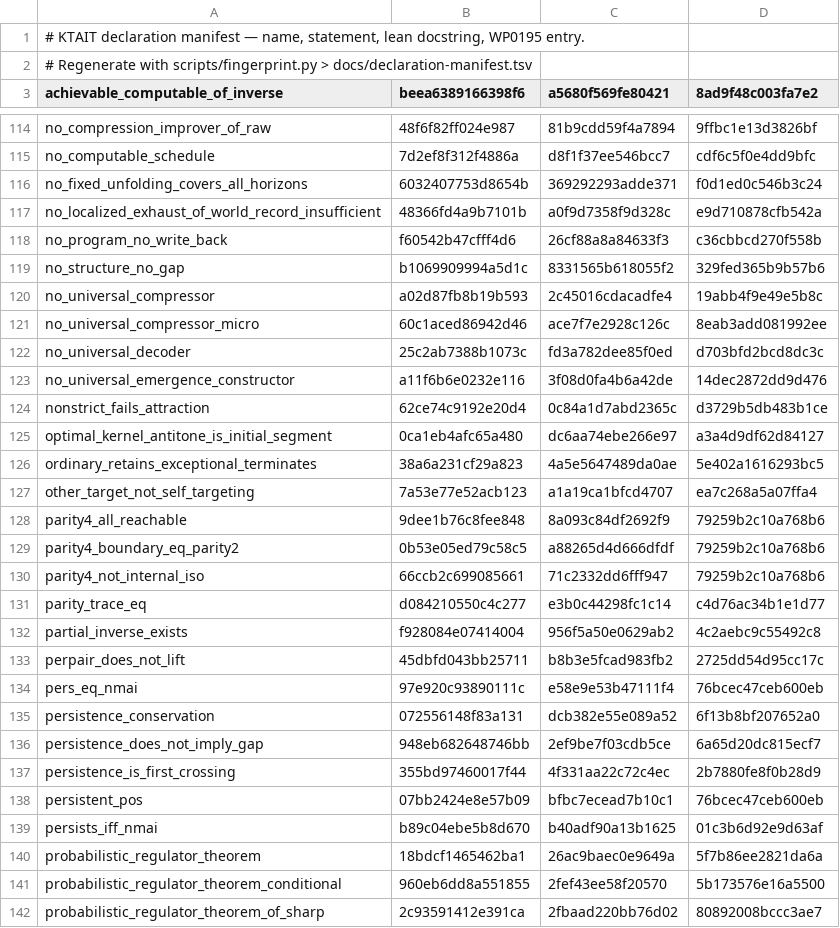
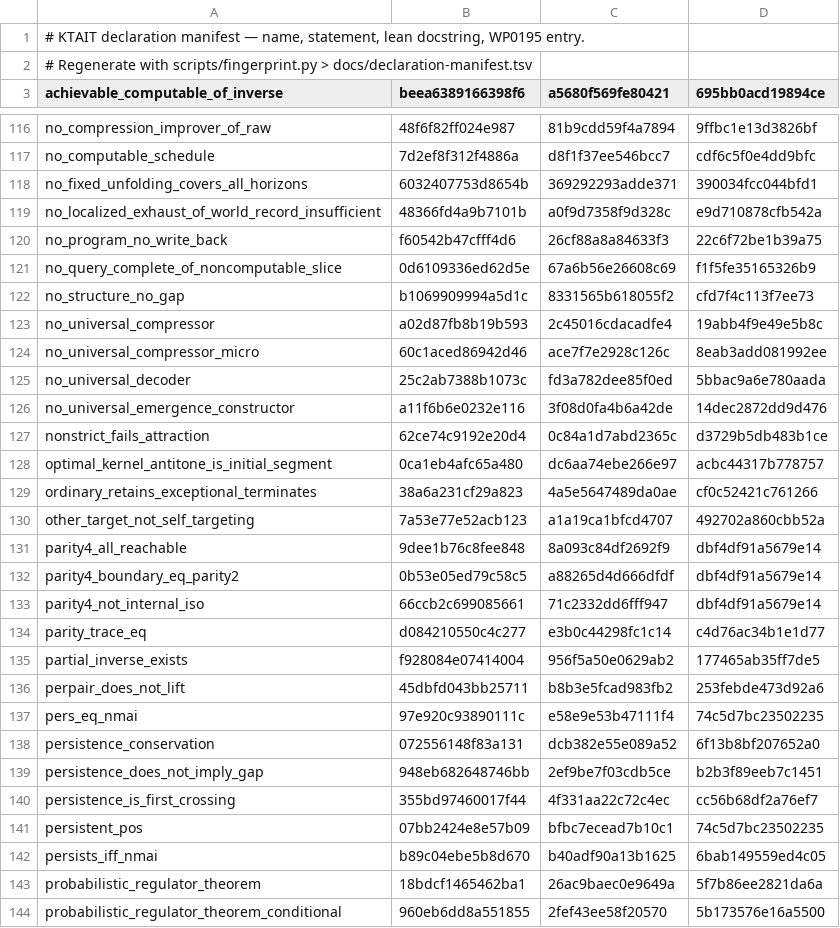
Before and after one commit to giulioruffini/KTAIT, a TSV file: docs/declaration-manifest.tsv, drawn as a sheet; only a part is shown, gaps mark what is left out; the shorter side is filled out with more unchanged rows; the diff covers the shown part only.

```diff
--- a/docs/declaration-manifest.tsv
+++ b/docs/declaration-manifest.tsv
@@ -2,2 +2,2 @@
 # Regenerate with scripts/fingerprint.py > docs/declaration-manifest.tsv
-achievable_computable_of_inverse	beea6389166398f6	a5680f569fe80421	8ad9f48c003fa7e2
+achievable_computable_of_inverse	beea6389166398f6	a5680f569fe80421	695bb0acd19894ce
@@ -115,26 +117,27 @@ no_compression_improver_of_raw	48f6f82ff024e987	81b9cdd59f4a7894	9ffbc1e13d3826b
 no_computable_schedule	7d2ef8f312f4886a	d8f1f37ee546bcc7	cdf6c5f0e4dd9bfc
-no_fixed_unfolding_covers_all_horizons	6032407753d8654b	369292293adde371	f0d1ed0c546b3c24
+no_fixed_unfolding_covers_all_horizons	6032407753d8654b	369292293adde371	390034fcc044bfd1
 no_localized_exhaust_of_world_record_insufficient	48366fd4a9b7101b	a0f9d7358f9d328c	e9d710878cfb542a
-no_program_no_write_back	f60542b47cfff4d6	26cf88a8a84633f3	c36cbbcd270f558b
-no_structure_no_gap	b1069909994a5d1c	8331565b618055f2	329fed365b9b57b6
+no_program_no_write_back	f60542b47cfff4d6	26cf88a8a84633f3	22c6f72be1b39a75
+no_query_complete_of_noncomputable_slice	0d6109336ed62d5e	67a6b56e26608c69	f1f5fe35165326b9
+no_structure_no_gap	b1069909994a5d1c	8331565b618055f2	cfd7f4c113f7ee73
 no_universal_compressor	a02d87fb8b19b593	2c45016cdacadfe4	19abb4f9e49e5b8c
 no_universal_compressor_micro	60c1aced86942d46	ace7f7e2928c126c	8eab3add081992ee
-no_universal_decoder	25c2ab7388b1073c	fd3a782dee85f0ed	d703bfd2bcd8dc3c
+no_universal_decoder	25c2ab7388b1073c	fd3a782dee85f0ed	5bbac9a6e780aada
 no_universal_emergence_constructor	a11f6b6e0232e116	3f08d0fa4b6a42de	14dec2872dd9d476
 nonstrict_fails_attraction	62ce74c9192e20d4	0c84a1d7abd2365c	d3729b5db483b1ce
-optimal_kernel_antitone_is_initial_segment	0ca1eb4afc65a480	dc6aa74ebe266e97	a3a4d9df62d84127
-ordinary_retains_exceptional_terminates	38a6a231cf29a823	4a5e5647489da0ae	5e402a1616293bc5
-other_target_not_self_targeting	7a53e77e52acb123	a1a19ca1bfcd4707	ea7c268a5a07ffa4
-parity4_all_reachable	9dee1b76c8fee848	8a093c84df2692f9	79259b2c10a768b6
-parity4_boundary_eq_parity2	0b53e05ed79c58c5	a88265d4d666dfdf	79259b2c10a768b6
-parity4_not_internal_iso	66ccb2c699085661	71c2332dd6fff947	79259b2c10a768b6
+optimal_kernel_antitone_is_initial_segment	0ca1eb4afc65a480	dc6aa74ebe266e97	acbc44317b778757
+ordinary_retains_exceptional_terminates	38a6a231cf29a823	4a5e5647489da0ae	cf0c52421c761266
+other_target_not_self_targeting	7a53e77e52acb123	a1a19ca1bfcd4707	492702a860cbb52a
+parity4_all_reachable	9dee1b76c8fee848	8a093c84df2692f9	dbf4df91a5679e14
+parity4_boundary_eq_parity2	0b53e05ed79c58c5	a88265d4d666dfdf	dbf4df91a5679e14
+parity4_not_internal_iso	66ccb2c699085661	71c2332dd6fff947	dbf4df91a5679e14
 parity_trace_eq	d084210550c4c277	e3b0c44298fc1c14	c4d76ac34b1e1d77
-partial_inverse_exists	f928084e07414004	956f5a50e0629ab2	4c2aebc9c55492c8
-perpair_does_not_lift	45dbfd043bb25711	b8b3e5fcad983fb2	2725dd54d95cc17c
-pers_eq_nmai	97e920c93890111c	e58e9e53b47111f4	76bcec47ceb600eb
+partial_inverse_exists	f928084e07414004	956f5a50e0629ab2	177465ab35ff7de5
+perpair_does_not_lift	45dbfd043bb25711	b8b3e5fcad983fb2	253febde473d92a6
+pers_eq_nmai	97e920c93890111c	e58e9e53b47111f4	74c5d7bc23502235
 persistence_conservation	072556148f83a131	dcb382e55e089a52	6f13b8bf207652a0
-persistence_does_not_imply_gap	948eb682648746bb	2ef9be7f03cdb5ce	6a65d20dc815ecf7
-persistence_is_first_crossing	355bd97460017f44	4f331aa22c72c4ec	2b7880fe8f0b28d9
-persistent_pos	07bb2424e8e57b09	bfbc7ecead7b10c1	76bcec47ceb600eb
-persists_iff_nmai	b89c04ebe5b8d670	b40adf90a13b1625	01c3b6d92e9d63af
+persistence_does_not_imply_gap	948eb682648746bb	2ef9be7f03cdb5ce	b2b3f89eeb7c1451
+persistence_is_first_crossing	355bd97460017f44	4f331aa22c72c4ec	cc56b68df2a76ef7
+persistent_pos	07bb2424e8e57b09	bfbc7ecead7b10c1	74c5d7bc23502235
+persists_iff_nmai	b89c04ebe5b8d670	b40adf90a13b1625	6bab149559ed4c05
 probabilistic_regulator_theorem	18bdcf1465462ba1	26ac9baec0e9649a	5f7b86ee2821da6a
```
Also changed, not shown: 3 added rows and 99 edited cells elsewhere in this file, 4 other files.
